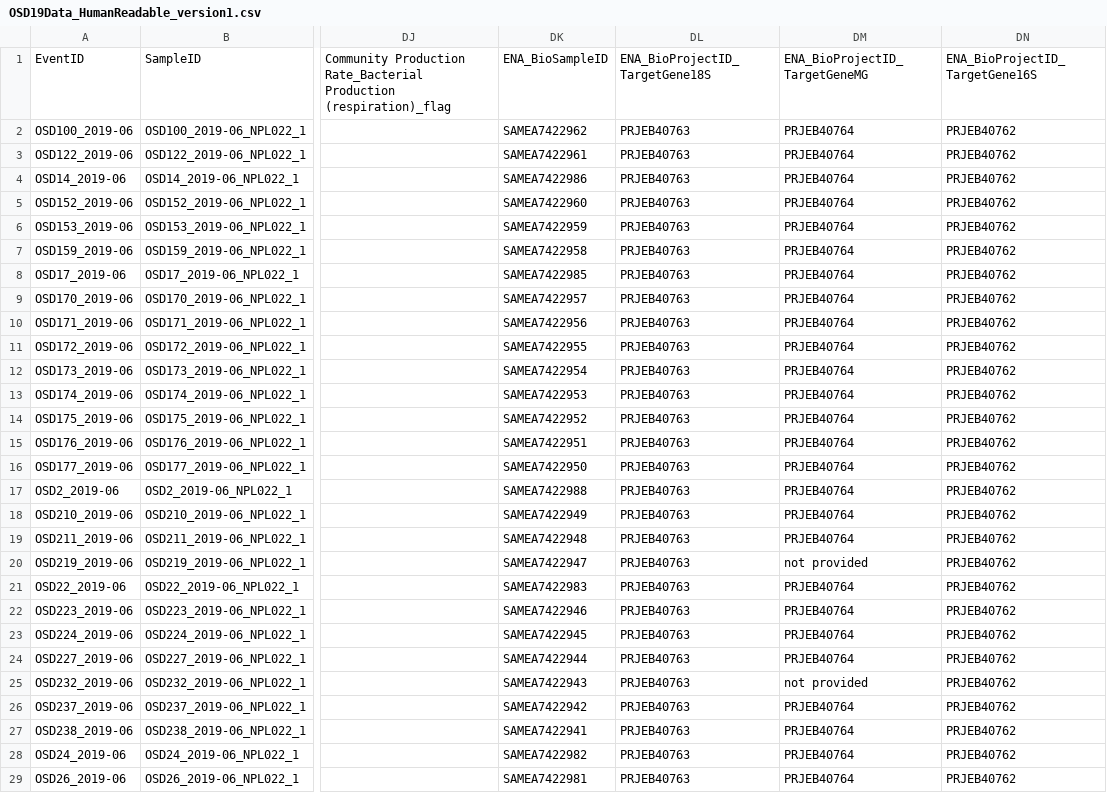
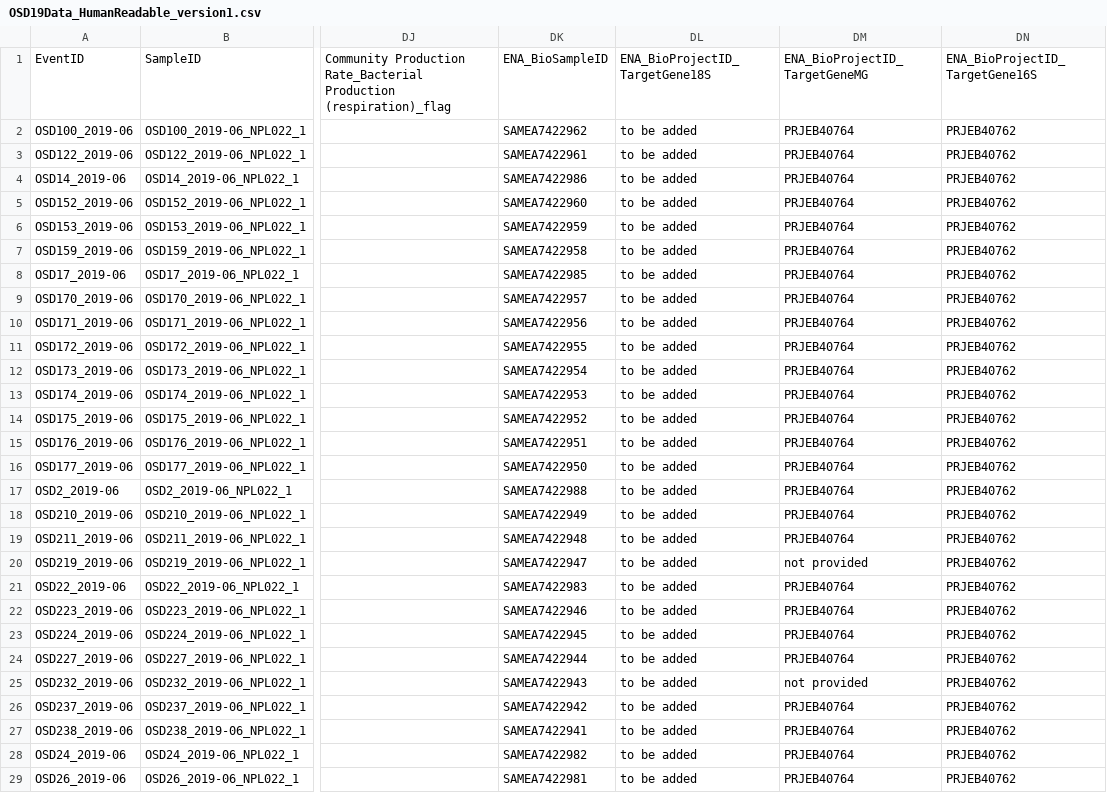
Before and after one commit to ocean-sampling-day/OSD2019, a CSV file: QualityControlledData/version1/OSD19Data_HumanReadable_version1.csv, drawn as a sheet; only a part is shown, gaps mark what is left out; the diff covers the shown part only; the diff names each change by its address in the sheet, - before the commit and + after, or states it on an @@ line.

```diff
--- a/QualityControlledData/version1/OSD19Data_HumanReadable_version1.csv
+++ b/QualityControlledData/version1/OSD19Data_HumanReadable_version1.csv
-DL2:DL29: PRJEB40763
+DL2:DL29: to be added
```
Also changed, not shown: 19 edited cells elsewhere in this file, QualityControlledData/version1/OSD19Data_MachineReadable_version1.csv, QualityControlledData/version2/OSD19Data_version2.csv, 2 other files.
